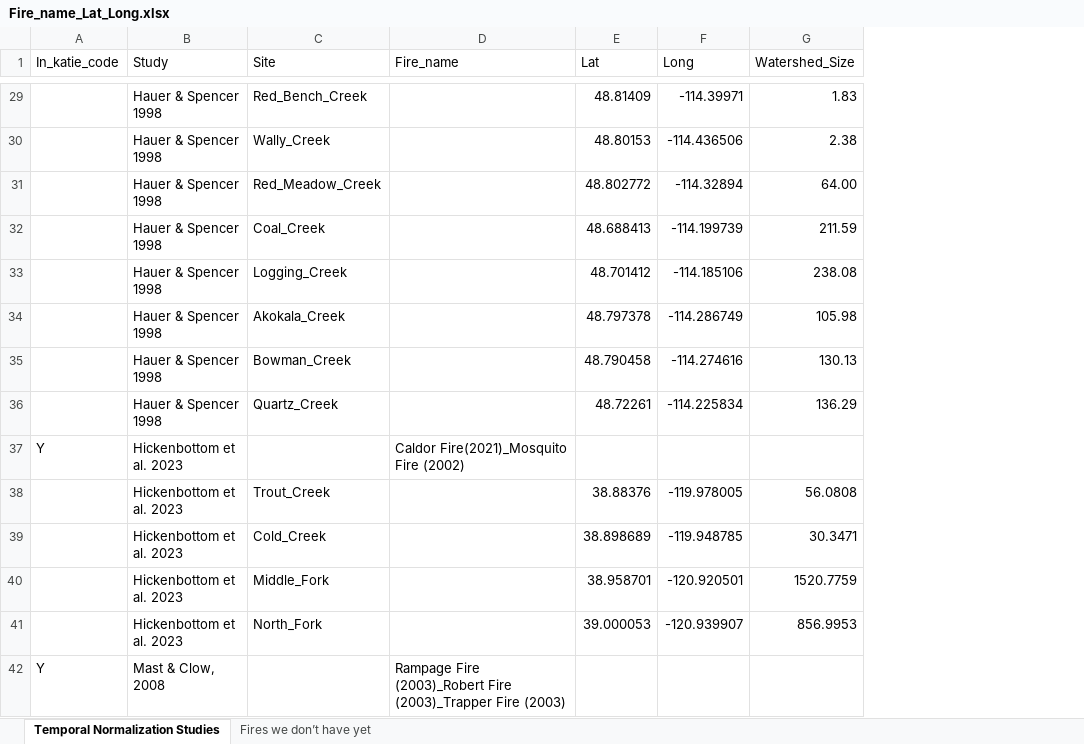
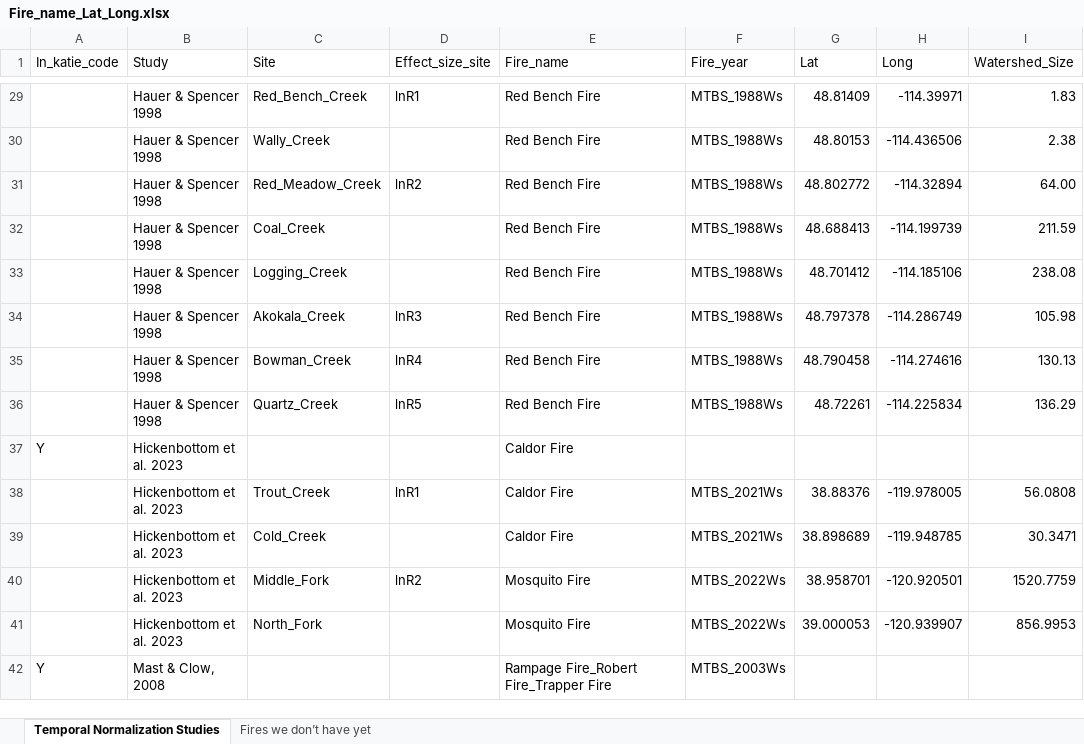
Before and after one commit to river-corridors-sfa/rc_sfa-rc-3-wenas-meta, an Excel workbook: FireMeta_Rproj/inputs/Studies_Summary/Fire_name_Lat_Long.xlsx, sheet Temporal Normalization Studies, drawn as a sheet; only a part is shown, gaps mark what is left out; values as stored, in another font and other column widths than the file's, no cell formats; conditional formats not drawn; addresses are those after the commit; the diff covers the shown part only; the diff names each change by its address in the sheet, - before the commit and + after, or states it on an @@ line.

```diff
--- a/FireMeta_Rproj/inputs/Studies_Summary/Fire_name_Lat_Long.xlsx (sheet Temporal Normalization Studies)
+++ b/FireMeta_Rproj/inputs/Studies_Summary/Fire_name_Lat_Long.xlsx (sheet Temporal Normalization Studies)
+column D (Effect_size_site), rows 29-40: lnR1 |  | lnR2 |  |  | lnR3 | lnR4 | lnR5 |  | lnR1 |  | lnR2
+column F (Fire_year), rows 29-42: MTBS_1988Ws | MTBS_1988Ws | MTBS_1988Ws | MTBS_1988Ws | MTBS_1988Ws | MTBS_1988Ws | MTBS_1988Ws | MTBS_1988Ws |  | MTBS_2021Ws | MTBS_2021Ws | MTBS_2022Ws | MTBS_2022Ws | MTBS_2003Ws
-E29:E36 (Fire_name): (empty)
+E29:E36 (Fire_name): Red Bench Fire
-E37 (Fire_name): Caldor Fire(2021)_Mosquito Fire (2002)
+E37 (Fire_name): Caldor Fire
-E38:E39 (Fire_name): (empty)
+E38:E39 (Fire_name): Caldor Fire
-E40:E41 (Fire_name): (empty)
+E40:E41 (Fire_name): Mosquito Fire
-E42 (Fire_name): Rampage Fire (2003)_Robert Fire (2003)_Trapper Fire (2003)
+E42 (Fire_name): Rampage Fire_Robert Fire_Trapper Fire
```
Also changed, not shown: 66 edited cells elsewhere in this sheet, cell formats, 13 other files.
